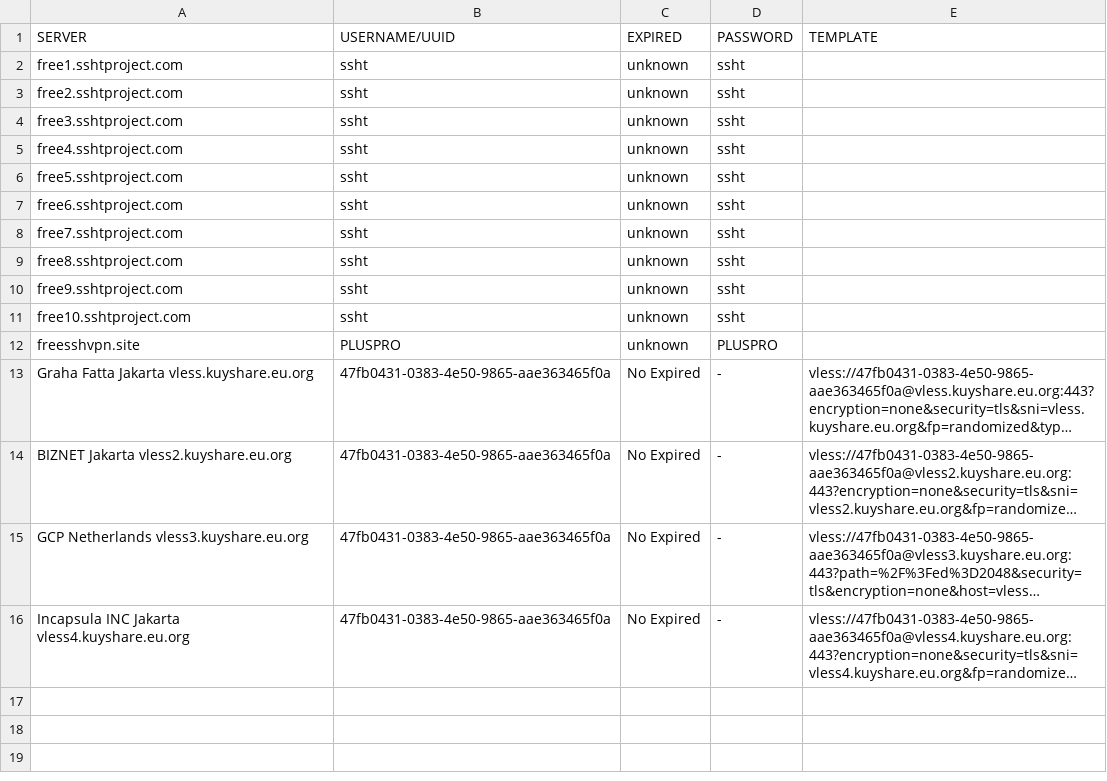
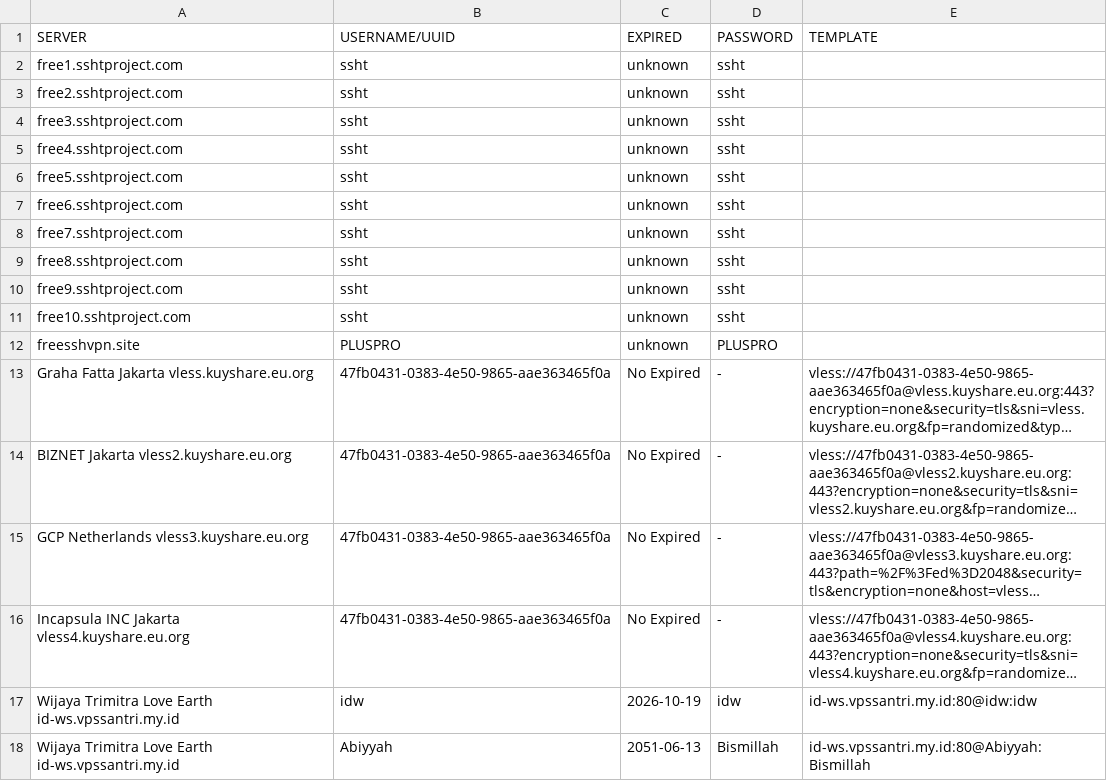
Before and after one commit to yoickiev/klox, a CSV file: ssh.csv, drawn as a sheet; long unchanged cells end in …; the diff names each change by its address in the sheet, - before the commit and + after, or states it on an @@ line.

Commit message:
Update ssh.csv

```diff
--- a/ssh.csv
+++ b/ssh.csv
+row 17: Wijaya Trimitra Love Earth id-ws.vpssantri.my.id | idw | 2026-10-19 | idw | id-ws.vpssantri.my.id:80@idw:idw
+row 18: Wijaya Trimitra Love Earth id-ws.vpssantri.my.id | Abiyyah | 2051-06-13 | Bismillah | id-ws.vpssantri.my.id:80@Abiyyah:Bismillah
```
